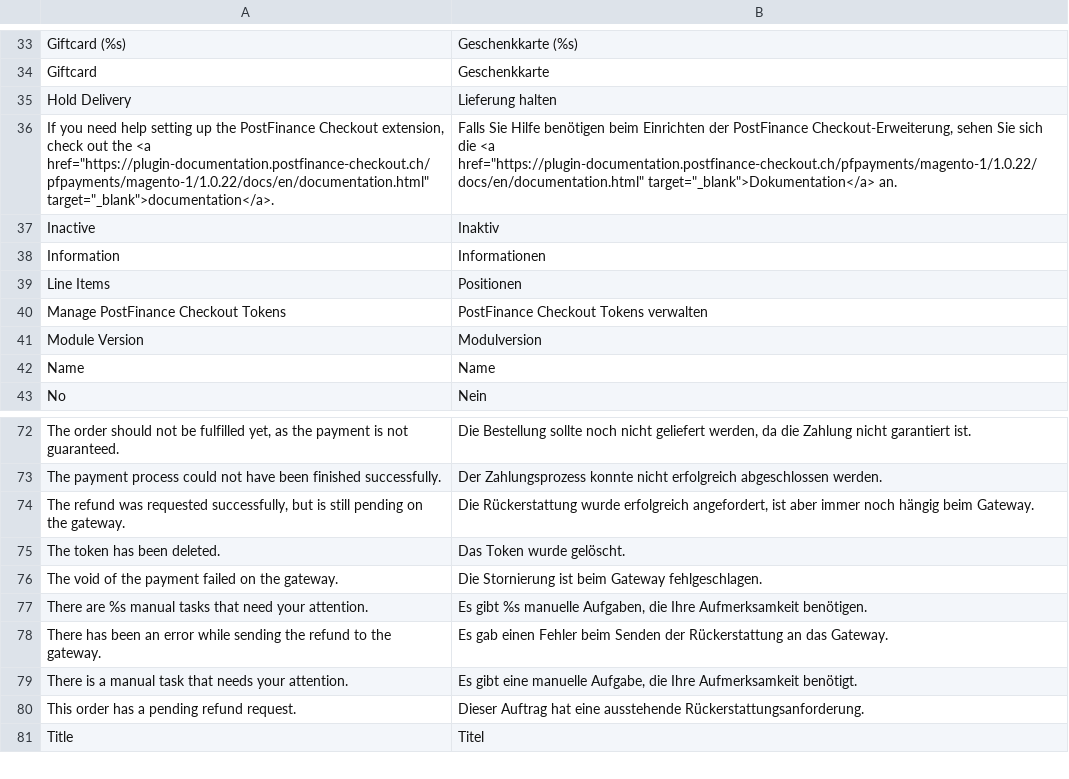
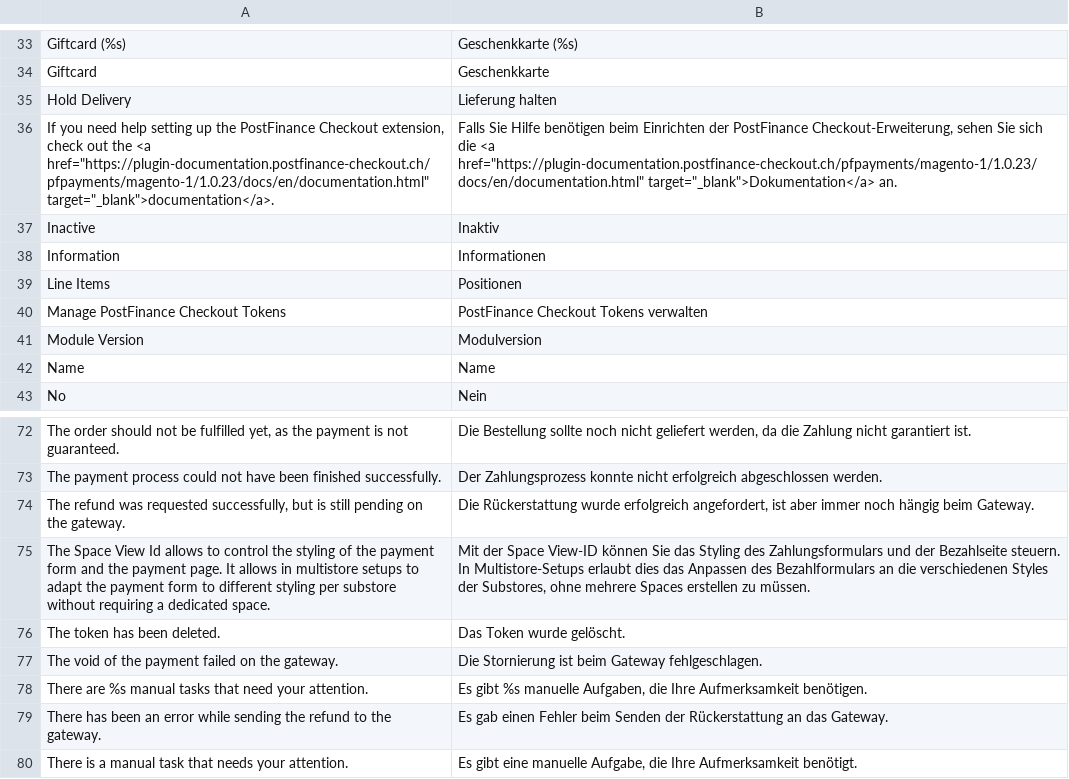
Before and after one commit to pfpayments/magento-1, a CSV file: app/locale/de_DE/PostFinanceCheckout_Payment.csv, drawn as a sheet; only a part is shown, gaps mark what is left out; the shorter side is filled out with more unchanged rows.

```diff
--- a/app/locale/de_DE/PostFinanceCheckout_Payment.csv
+++ b/app/locale/de_DE/PostFinanceCheckout_Payment.csv
@@ -35,3 +35,3 @@
 "Hold Delivery","Lieferung halten"
-"If you need help setting up the PostFinance Checkout extension, check out the <a href=""https://plugin-documentation.postfinance-checkout.ch/pfpayments/magento-1/1.0.22/docs/en/documentation.html"" target=""_blank"">documentation</a>.","Falls Sie Hilfe benötigen beim Einrichten der PostFinance Checkout-Erweiterung, sehen Sie sich die <a href=""https://plugin-documentation.postfinance-checkout.ch/pfpayments/magento-1/1.0.22/docs/en/documentation.html"" target=""_blank"">Dokumentation</a> an."
+"If you need help setting up the PostFinance Checkout extension, check out the <a href=""https://plugin-documentation.postfinance-checkout.ch/pfpayments/magento-1/1.0.23/docs/en/documentation.html"" target=""_blank"">documentation</a>.","Falls Sie Hilfe benötigen beim Einrichten der PostFinance Checkout-Erweiterung, sehen Sie sich die <a href=""https://plugin-documentation.postfinance-checkout.ch/pfpayments/magento-1/1.0.23/docs/en/documentation.html"" target=""_blank"">Dokumentation</a> an."
 "Inactive","Inaktiv"
@@ -74,2 +74,3 @@
 "The refund was requested successfully, but is still pending on the gateway.","Die Rückerstattung wurde erfolgreich angefordert, ist aber immer noch hängig beim Gateway."
+"The Space View Id allows to control the styling of the payment form and the payment page. It allows in multistore setups to adapt the payment form to different styling per substore without requiring a dedicated space.","Mit der Space View-ID können Sie das Styling des Zahlungsformulars und der Bezahlseite steuern. In Multistore-Setups erlaubt dies das Anpassen des Bezahlformulars an die verschiedenen Styles der Substores, ohne mehrere Spaces erstellen zu müssen."
 "The token has been deleted.","Das Token wurde gelöscht."
```
Also changed, not shown: app/locale/en_US/PostFinanceCheckout_Payment.csv, 6 other files.
